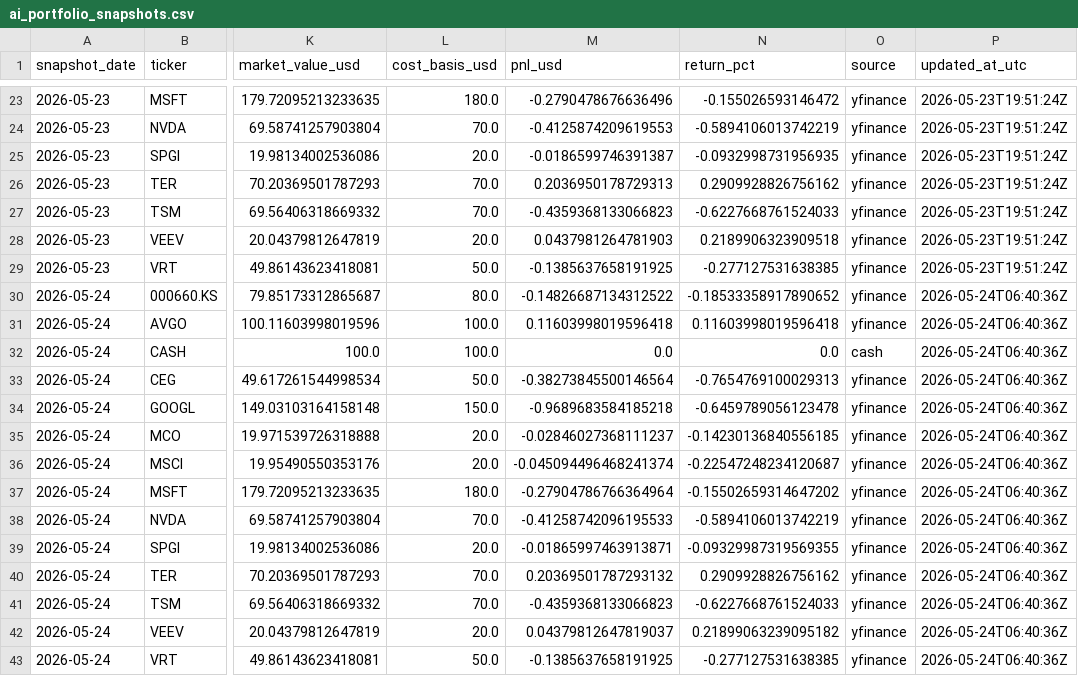
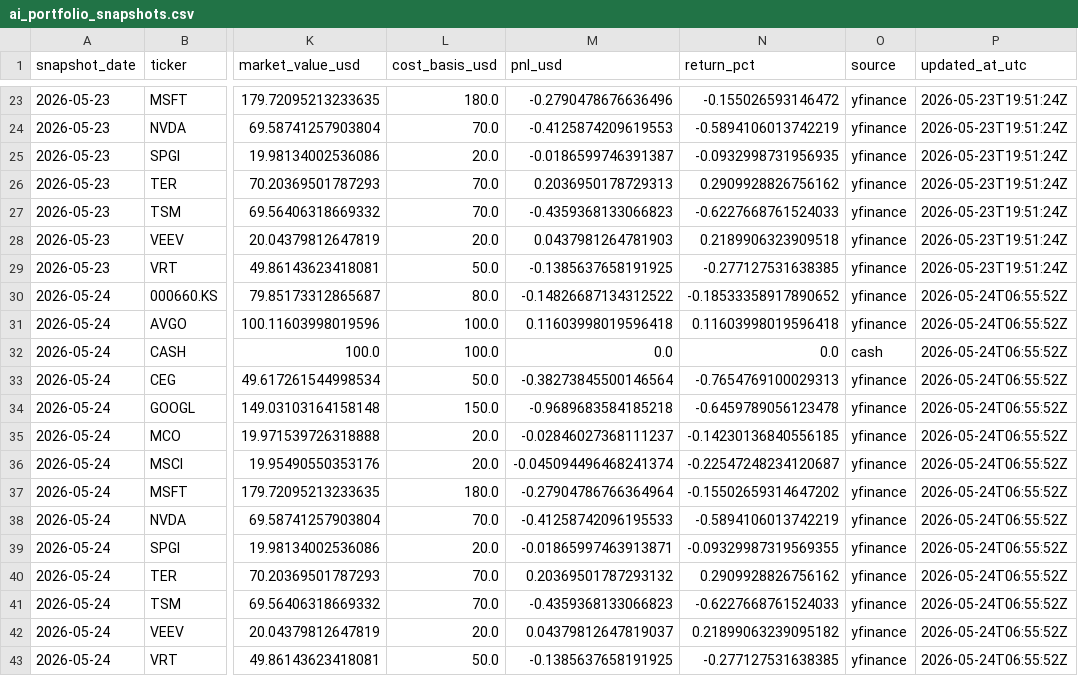
Before and after one commit to linjiw/ai-portfolio-framework, a CSV file: data/portfolio/ai_portfolio_snapshots.csv, drawn as a sheet; only a part is shown, gaps mark what is left out; the diff names each change by its address in the sheet, - before the commit and + after, or states it on an @@ line.

```diff
--- a/data/portfolio/ai_portfolio_snapshots.csv
+++ b/data/portfolio/ai_portfolio_snapshots.csv
-P30:P43 (updated_at_utc): 2026-05-24T06:40:36Z
+P30:P43 (updated_at_utc): 2026-05-24T06:55:52Z
```
Also changed, not shown: data/portfolio/ai_portfolio_summary.csv, 1 other file.
